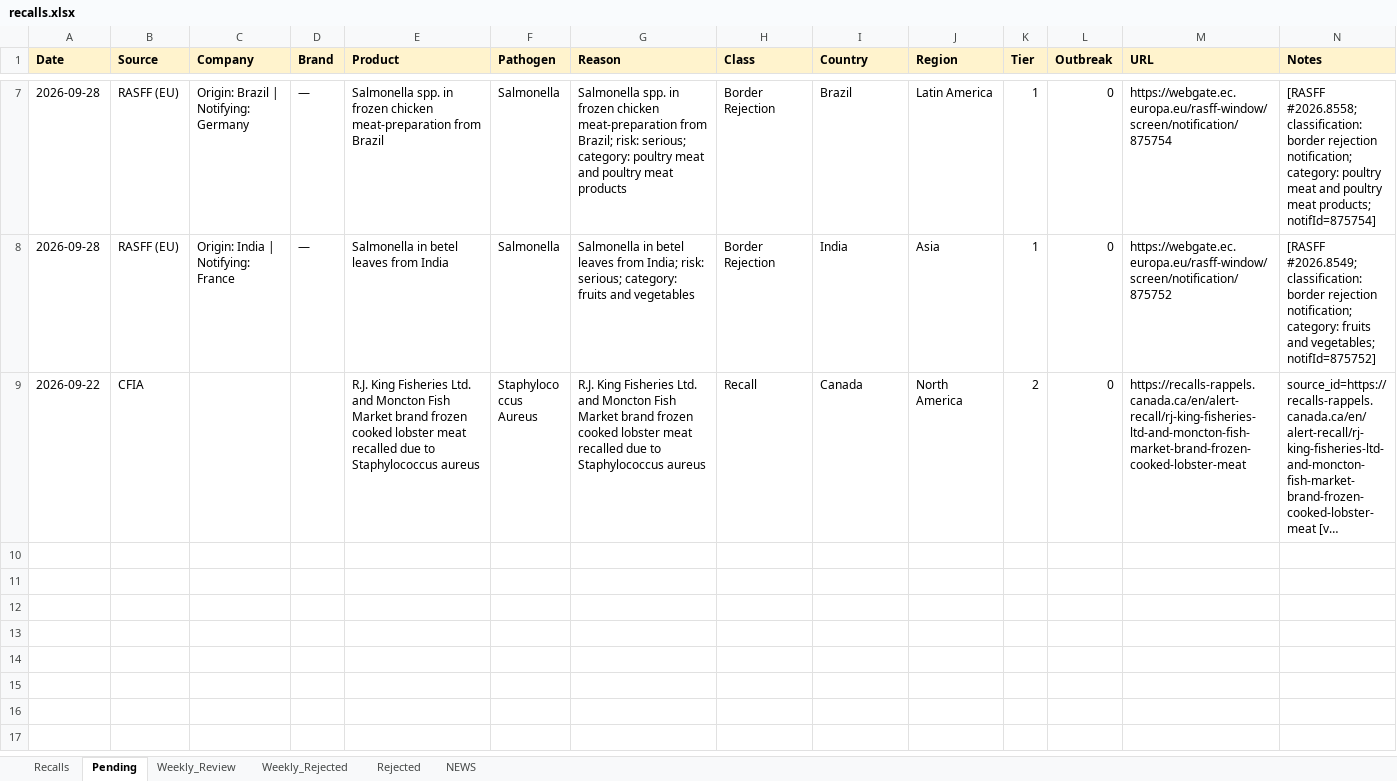
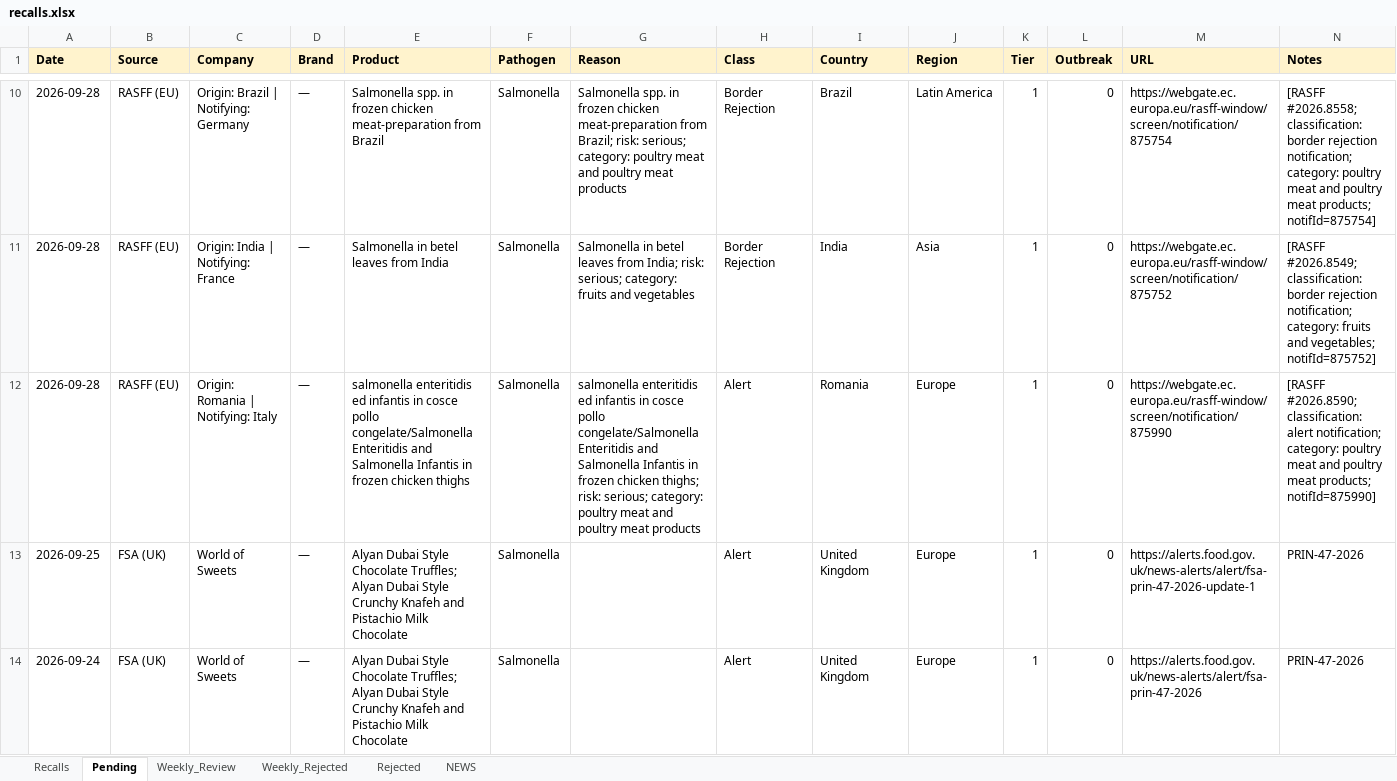
Before and after one commit to gstoforos/Food-Safety-Intelligence-System, an Excel workbook: docs/data/recalls.xlsx, sheet Pending, drawn as a sheet; only a part is shown, gaps mark what is left out; the shorter side is filled out with more unchanged rows; long unchanged cells end in …; values as stored, in another font and other column widths than the file's, no borders; rows hold the shown columns only; the diff covers the shown part only; the diff names each change by its address in the sheet, - before the commit and + after, or states it on an @@ line.

Commit message:
FSIS daily update 2026-09-29 (+0 approved, 21 pending)

```diff
--- a/docs/data/recalls.xlsx (sheet Pending)
+++ b/docs/data/recalls.xlsx (sheet Pending)
+row 12: 2026-09-28 | RASFF (EU) | Origin: Romania | Notifying: Italy | — | salmonella enteritidis ed infantis in cosce pollo congelate/Salmonella Enteritidis and Salmonella Infantis in frozen chicken thighs | Salmonella | salmonella enteritidis ed infantis in cosce pollo congelate/Salmonella Enteritidis and Salmonella Infantis in frozen chicken thighs; risk: serious; category: poultry meat and poultry meat products | Alert | Romania | Europe | 1 | 0 | https://webgate.ec.europa.eu/rasff-window/screen/notification/875990 | [RASFF #2026.8590; classification: alert notification; category: poultry meat and poultry meat products; notifId=875990]
+row 13: 2026-09-25 | FSA (UK) | World of Sweets | — | Alyan Dubai Style Chocolate Truffles; Alyan Dubai Style Crunchy Knafeh and Pistachio Milk Chocolate | Salmonella |  | Alert | United Kingdom | Europe | 1 | 0 | https://alerts.food.gov.uk/news-alerts/alert/fsa-prin-47-2026-update-1 | PRIN-47-2026
+row 14: 2026-09-24 | FSA (UK) | World of Sweets | — | Alyan Dubai Style Chocolate Truffles; Alyan Dubai Style Crunchy Knafeh and Pistachio Milk Chocolate | Salmonella |  | Alert | United Kingdom | Europe | 1 | 0 | https://alerts.food.gov.uk/news-alerts/alert/fsa-prin-47-2026 | PRIN-47-2026
```
Also changed, not shown: 10 added rows elsewhere in this sheet.
